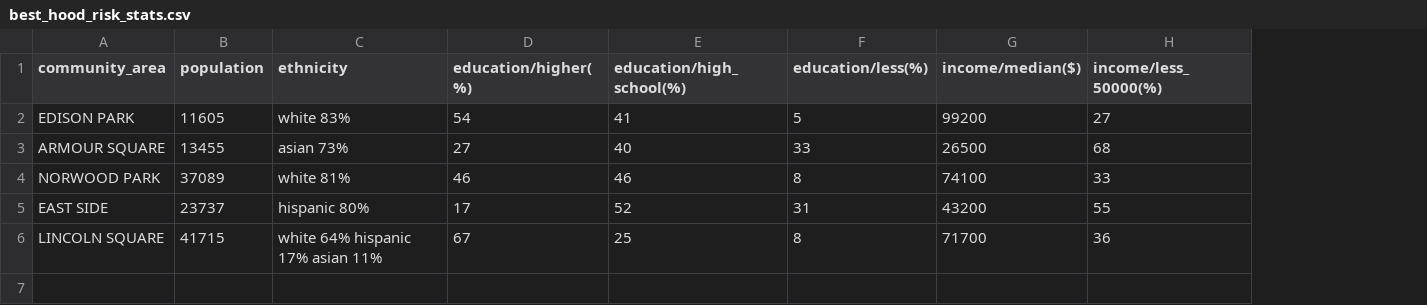
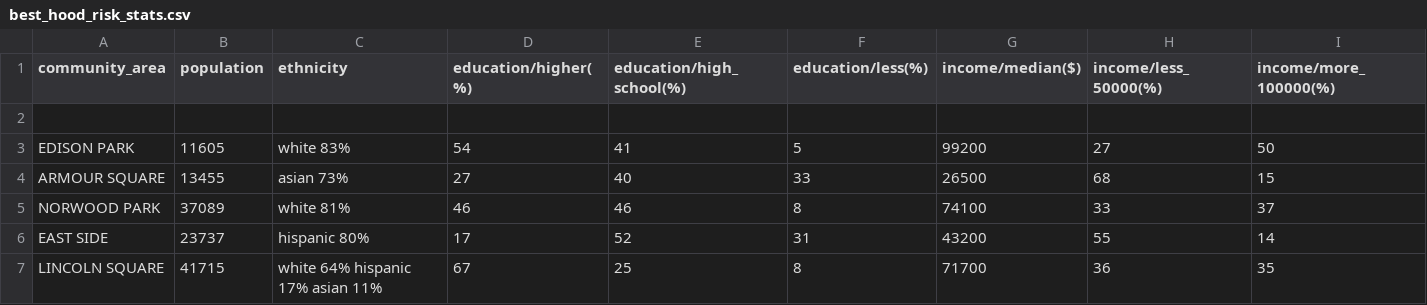
Before and after one commit to Gondolav/ADA-project, a CSV file: data/best_hood_risk_stats.csv, drawn as a sheet; addresses are those after the commit; the diff names each change by its address in the sheet, - before the commit and + after, or states it on an @@ line.

Commit message:
Add high income column

```diff
--- a/data/best_hood_risk_stats.csv
+++ b/data/best_hood_risk_stats.csv
+column I (income/more_100000(%)), rows 3-7: 50 | 15 | 37 | 14 | 35
+row 2: (empty)
```
